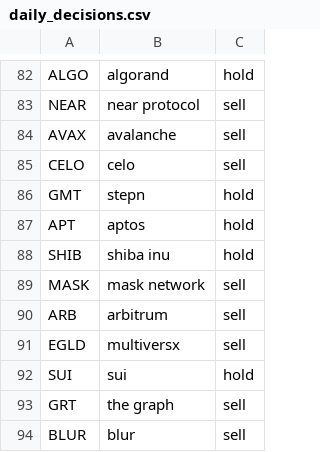
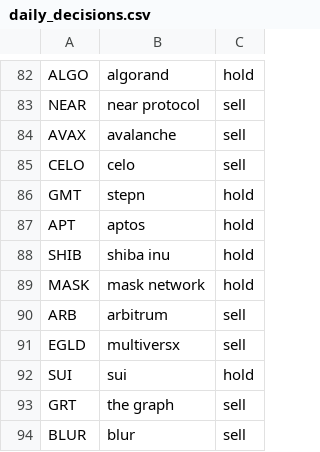
Before and after one commit to yijisuk/ATP, a CSV file: data_storage/daily_decisions.csv, drawn as a sheet; only a part is shown, gaps mark what is left out.

```diff
--- a/data_storage/daily_decisions.csv
+++ b/data_storage/daily_decisions.csv
@@ -88,3 +88,3 @@ APT,aptos,hold
 SHIB,shiba inu,hold
-MASK,mask network,sell
+MASK,mask network,hold
 ARB,arbitrum,sell
```
Also changed, not shown: 8 other files.
